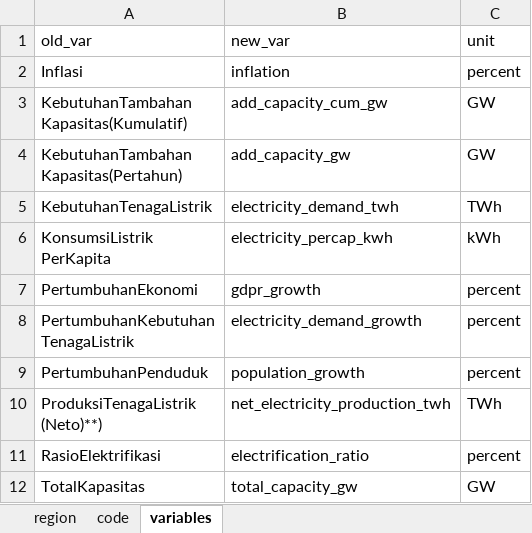
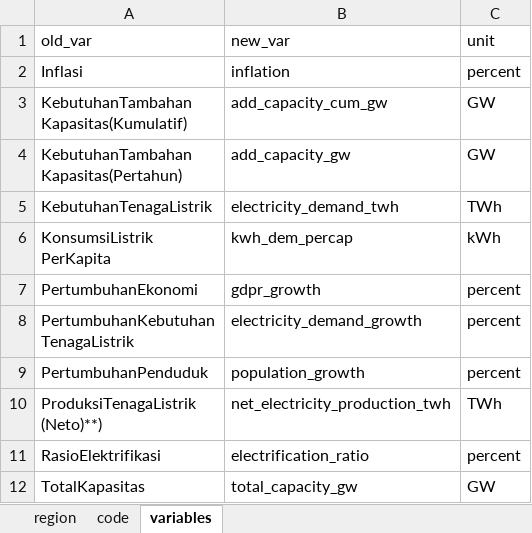
Before and after one commit to AangGaara/ArchEnSys, an Excel workbook: data_demand_forecast/glossary.xlsx, sheet variables, drawn as a sheet; values as stored, in another font and other column widths than the file's, no borders; the diff names each change by its address in the sheet, - before the commit and + after, or states it on an @@ line.

```diff
--- a/data_demand_forecast/glossary.xlsx (sheet variables)
+++ b/data_demand_forecast/glossary.xlsx (sheet variables)
-B6 (new_var): electricity_percap_kwh
+B6 (new_var): kwh_dem_percap
```
Also changed, not shown: 9 other files.
